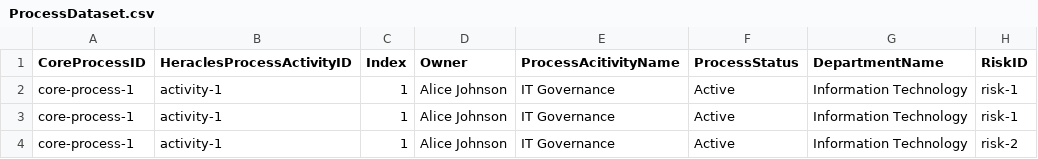
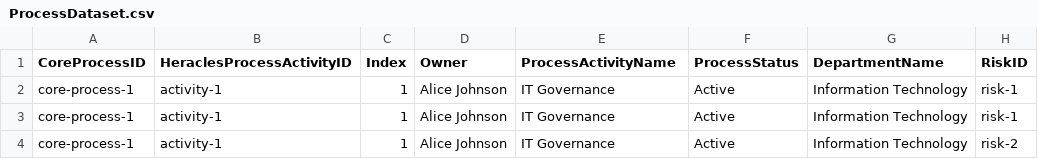
Before and after one commit to nguyenvietand/grc-process-inventory, a CSV file: __tests__/ProcessDataset.csv, drawn as a sheet; only a part is shown; the diff names each change by its address in the sheet, - before the commit and + after, or states it on an @@ line.

```diff
--- a/__tests__/ProcessDataset.csv
+++ b/__tests__/ProcessDataset.csv
-E1: ProcessAcitivityName
+E1: ProcessActivityName
```
Also changed, not shown: __tests__/ProcessDataset200.csv, __tests__/ProcessDatasetDuplicate.csv, 5 other files.
